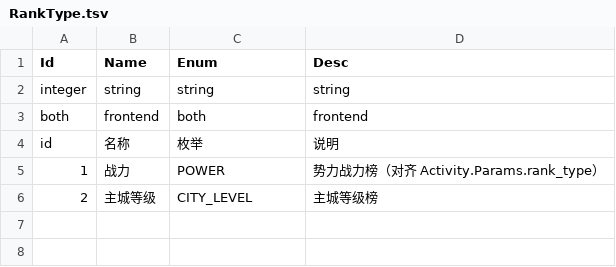
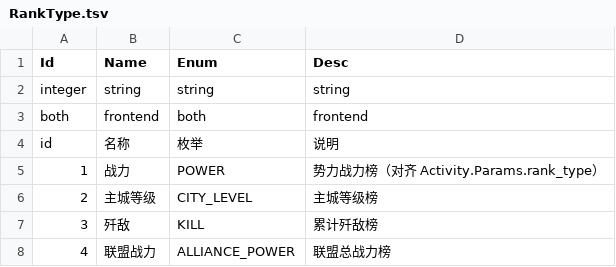
Before and after one commit to literwave/game_common, a TSV file: tsv/RankType.tsv, drawn as a sheet.

```diff
--- a/tsv/RankType.tsv
+++ b/tsv/RankType.tsv
@@ -6 +6,3 @@ id	名称	枚举	说明
 2	主城等级	CITY_LEVEL	主城等级榜
+3	歼敌	KILL	累计歼敌榜
+4	联盟战力	ALLIANCE_POWER	联盟总战力榜
```
Also changed, not shown: 31 other files.
